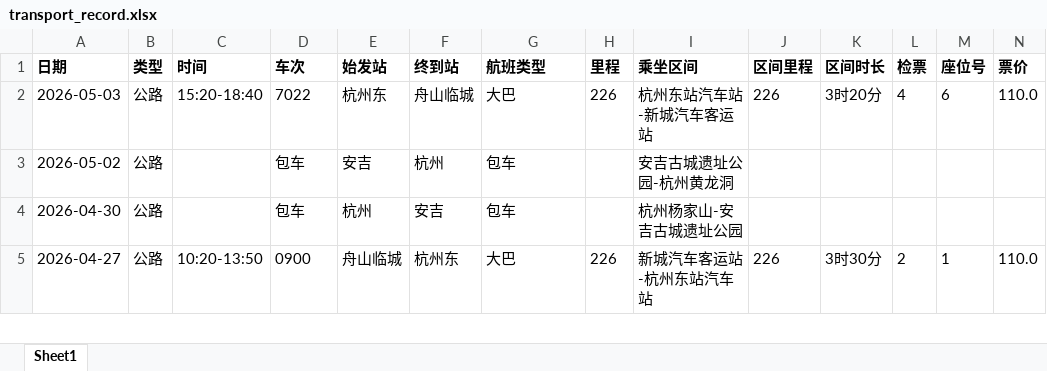
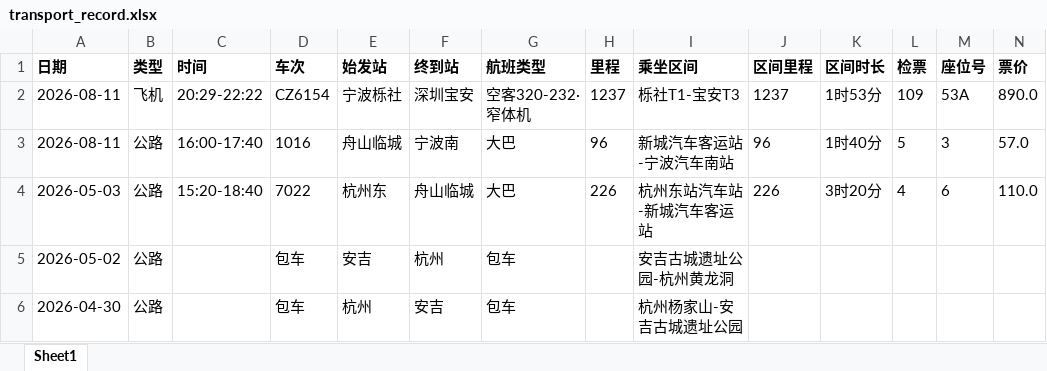
Before and after one commit to wins-m/transportations, an Excel workbook: data/transport_record.xlsx, sheet Sheet1, drawn as a sheet; only a part is shown; the shorter side is filled out with more unchanged rows; values as stored, in another font and other column widths than the file's, no borders; rows hold the shown columns only; the diff names each change by its address in the sheet, - before the commit and + after, or states it on an @@ line.

```diff
--- a/data/transport_record.xlsx (sheet Sheet1)
+++ b/data/transport_record.xlsx (sheet Sheet1)
+row 2: 2026-08-11 | 飞机 | 20:29-22:22 | CZ6154 | 宁波栎社 | 深圳宝安 | 空客320-232·窄体机 | 1237 | 栎社T1-宝安T3 | 1237 | 1时53分 | 109 | 53A | 890.0
+row 3: 2026-08-11 | 公路 | 16:00-17:40 | 1016 | 舟山临城 | 宁波南 | 大巴 | 96 | 新城汽车客运站-宁波汽车南站 | 96 | 1时40分 | 5 | 3 | 57.0
```
Also changed, not shown: 3 other files.
